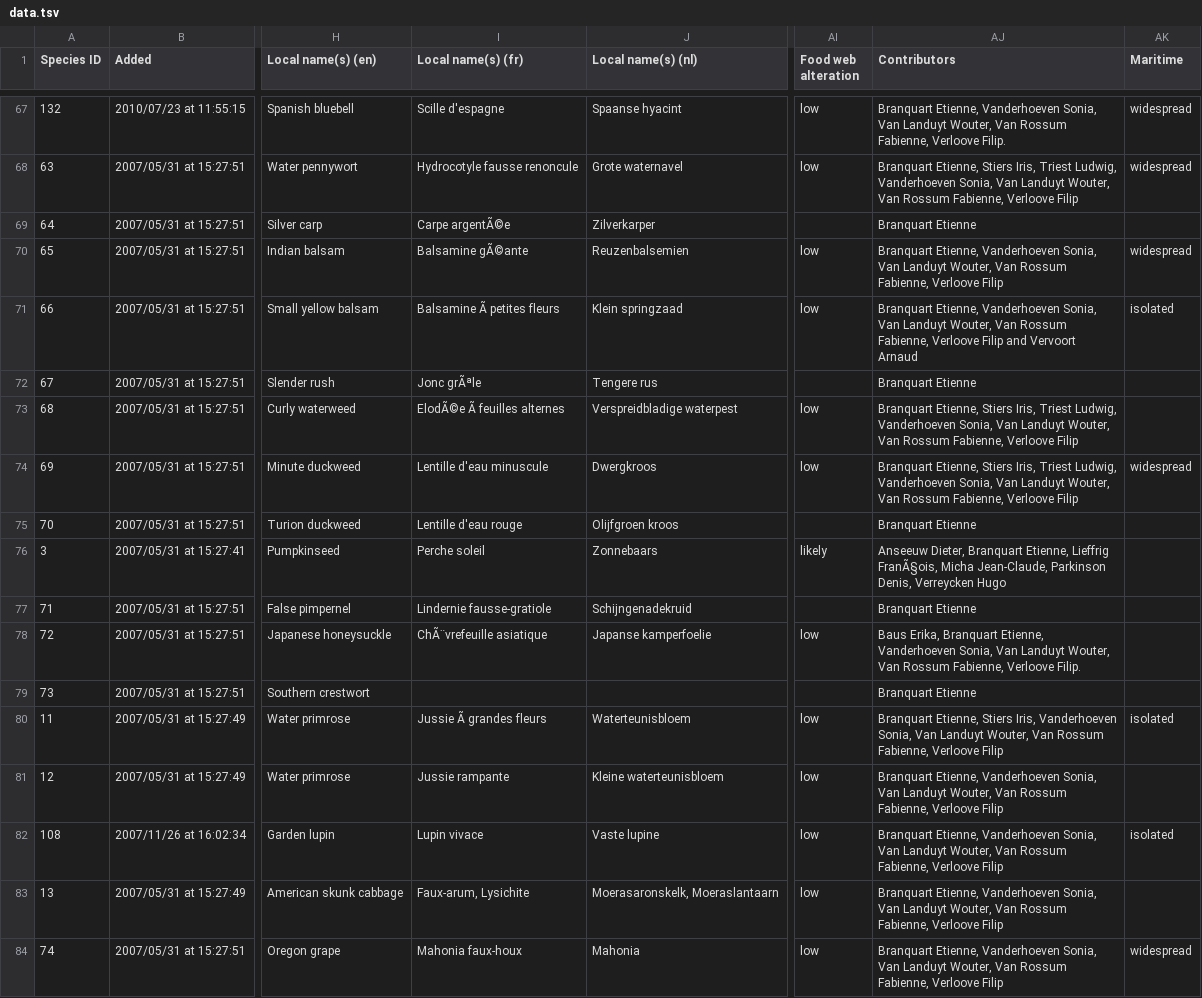
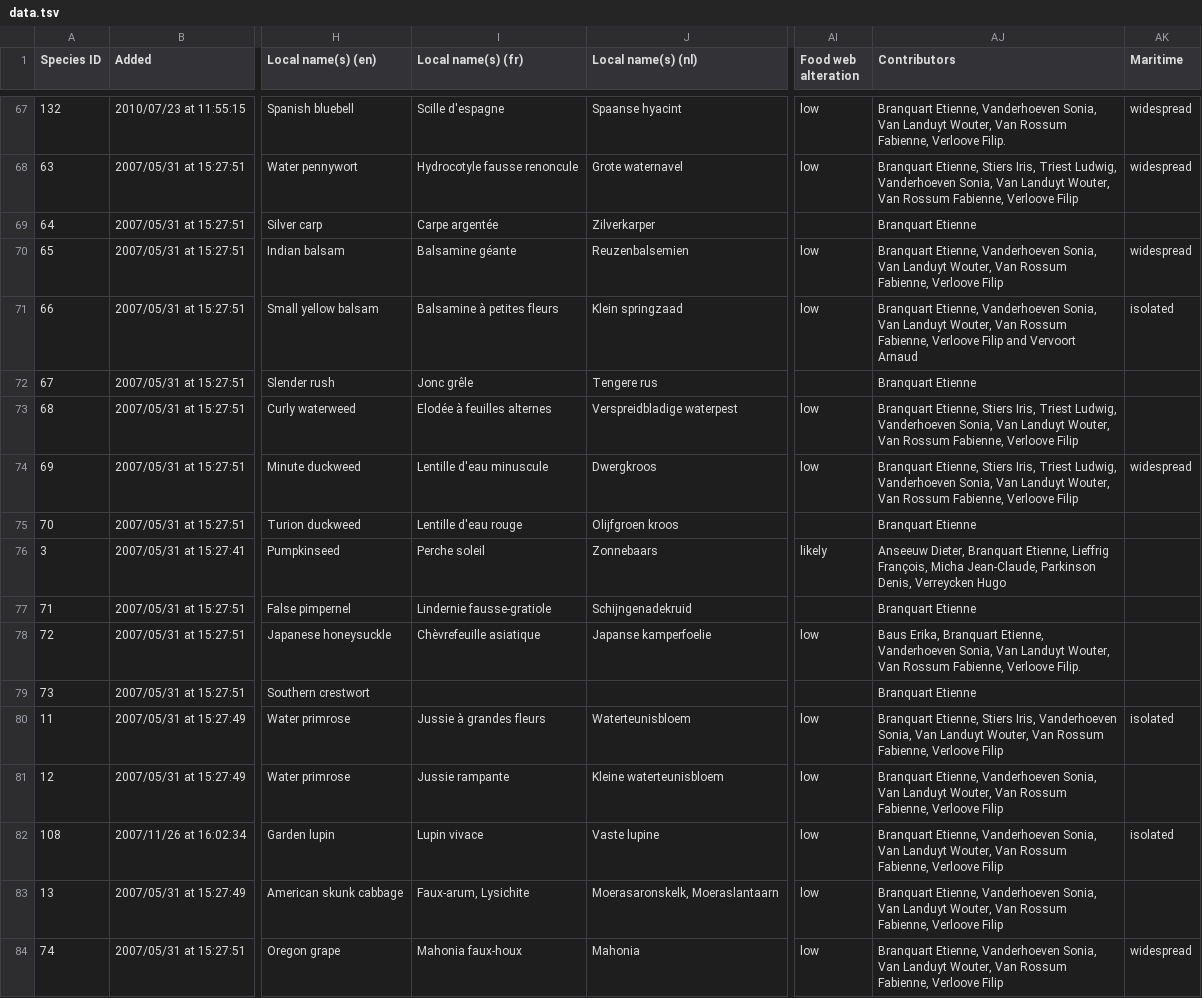
Before and after one commit to trias-project/alien-species-checklist, a TSV file: source-datasets/harmonia/data.tsv, drawn as a sheet; only a part is shown, gaps mark what is left out; the diff covers the shown part only; the diff names each change by its address in the sheet, - before the commit and + after, or states it on an @@ line.

```diff
--- a/source-datasets/harmonia/data.tsv
+++ b/source-datasets/harmonia/data.tsv
-I69 (Local name(s) (fr)): Carpe argentÃ©e
+I69 (Local name(s) (fr)): Carpe argentée
-I70 (Local name(s) (fr)): Balsamine gÃ©ante
+I70 (Local name(s) (fr)): Balsamine géante
-I71 (Local name(s) (fr)): Balsamine Ã petites fleurs
+I71 (Local name(s) (fr)): Balsamine à petites fleurs
-I72 (Local name(s) (fr)): Jonc grÃªle
+I72 (Local name(s) (fr)): Jonc grêle
-I73 (Local name(s) (fr)): ElodÃ©e Ã feuilles alternes
+I73 (Local name(s) (fr)): Elodée à feuilles alternes
-AJ76 (Contributors): …Etienne, Lieffrig FranÃ§ois, Micha Jean-Claude,…
+AJ76 (Contributors): …Etienne, Lieffrig François, Micha Jean-Claude,…
-I78 (Local name(s) (fr)): ChÃ¨vrefeuille asiatique
+I78 (Local name(s) (fr)): Chèvrefeuille asiatique
-I80 (Local name(s) (fr)): Jussie Ã grandes fleurs
+I80 (Local name(s) (fr)): Jussie à grandes fleurs
```
Also changed, not shown: 71 edited cells elsewhere in this file.
